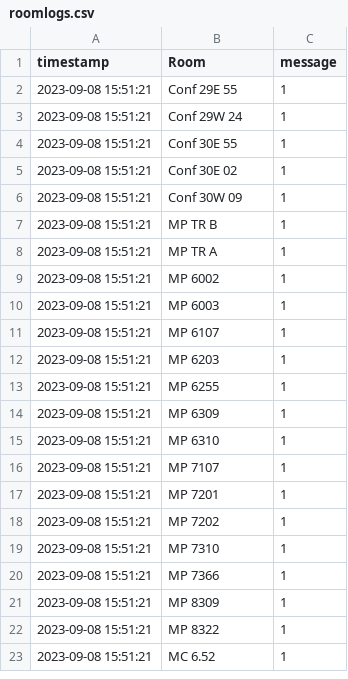
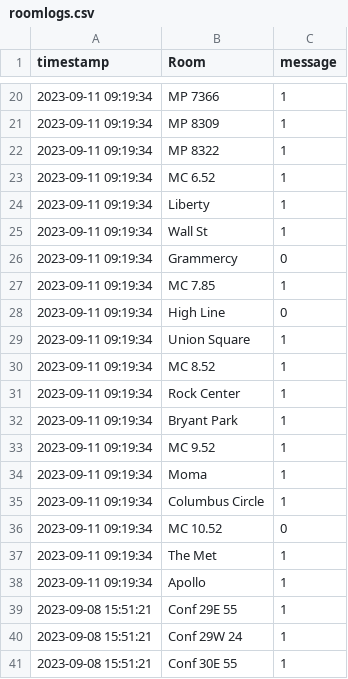
Before and after one commit to derinp/easervices, a CSV file: poly/roomlogs.csv, drawn as a sheet; only a part is shown, gaps mark what is left out; the shorter side is filled out with more unchanged rows; the diff covers the shown part only.

Commit message:
update logs

```diff
--- a/poly/roomlogs.csv
+++ b/poly/roomlogs.csv
@@ -2 +20,20 @@ timestamp, Room, message
+2023-09-11 09:19:34, MP 7366, 1
+2023-09-11 09:19:34, MP 8309, 1
+2023-09-11 09:19:34, MP 8322, 1
+2023-09-11 09:19:34, MC 6.52, 1
+2023-09-11 09:19:34, Liberty, 1
+2023-09-11 09:19:34, Wall St, 1
+2023-09-11 09:19:34, Grammercy, 0
+2023-09-11 09:19:34, MC 7.85, 1
+2023-09-11 09:19:34, High Line, 0
+2023-09-11 09:19:34, Union Square, 1
+2023-09-11 09:19:34, MC 8.52, 1
+2023-09-11 09:19:34, Rock Center, 1
+2023-09-11 09:19:34, Bryant Park, 1
+2023-09-11 09:19:34, MC 9.52, 1
+2023-09-11 09:19:34, Moma, 1
+2023-09-11 09:19:34, Columbus Circle, 1
+2023-09-11 09:19:34, MC 10.52, 0
+2023-09-11 09:19:34, The Met, 1
+2023-09-11 09:19:34, Apollo, 1
 2023-09-08 15:51:21, Conf 29E 55, 1
```
Also changed, not shown: 18 added rows elsewhere in this file.
